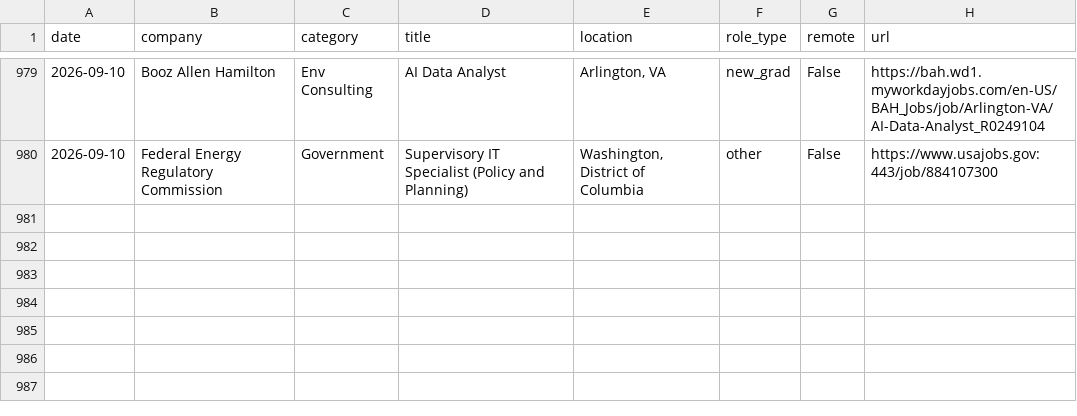
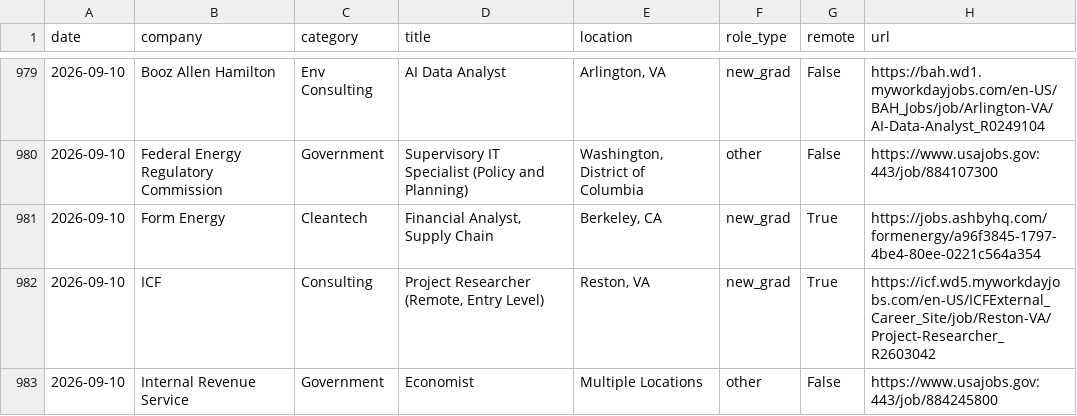
Before and after one commit to calvincj/job-tracker, a CSV file: data/new_jobs.csv, drawn as a sheet; only a part is shown, gaps mark what is left out; the diff names each change by its address in the sheet, - before the commit and + after, or states it on an @@ line.

```diff
--- a/data/new_jobs.csv
+++ b/data/new_jobs.csv
+row 981: 2026-09-10 | Form Energy | Cleantech | Financial Analyst, Supply Chain | Berkeley, CA | new_grad | True | https://jobs.ashbyhq.com/formenergy/a96f3845-1797-4be4-80ee-0221c564a354
+row 982: 2026-09-10 | ICF | Consulting | Project Researcher (Remote, Entry Level) | Reston, VA | new_grad | True | https://icf.wd5.myworkdayjobs.com/en-US/ICFExternal_Career_Site/job/Reston-VA/Project-Researcher_R2603042
+row 983: 2026-09-10 | Internal Revenue Service | Government | Economist | Multiple Locations | other | False | https://www.usajobs.gov:443/job/884245800
```
Also changed, not shown: 3 other files.
